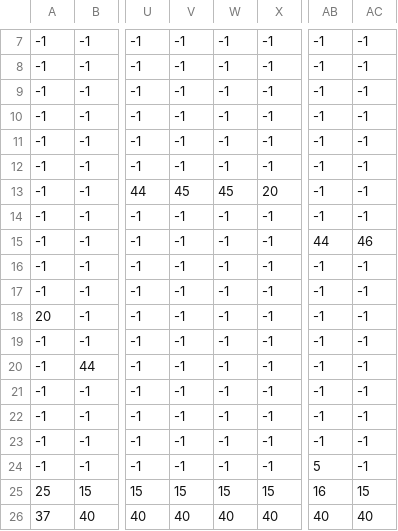
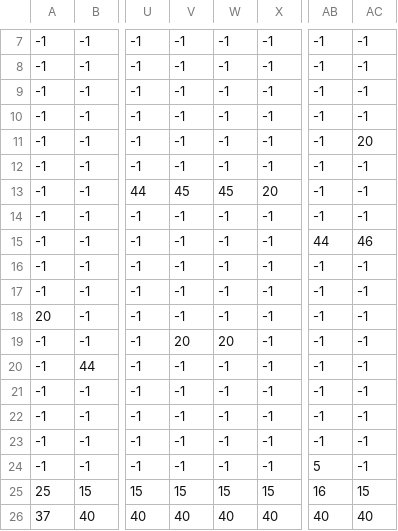
Before and after one commit to MaxBavon1/Projet-Transverse, a CSV file: data/test map.csv, drawn as a sheet; only a part is shown, gaps mark what is left out; the diff names each change by its address in the sheet, - before the commit and + after, or states it on an @@ line.

```diff
--- a/data/test map.csv
+++ b/data/test map.csv
-AC11: -1
+AC11: 20
-V19: -1
+V19: 20
-W19: -1
+W19: 20
```
Also changed, not shown: 7 other files.
